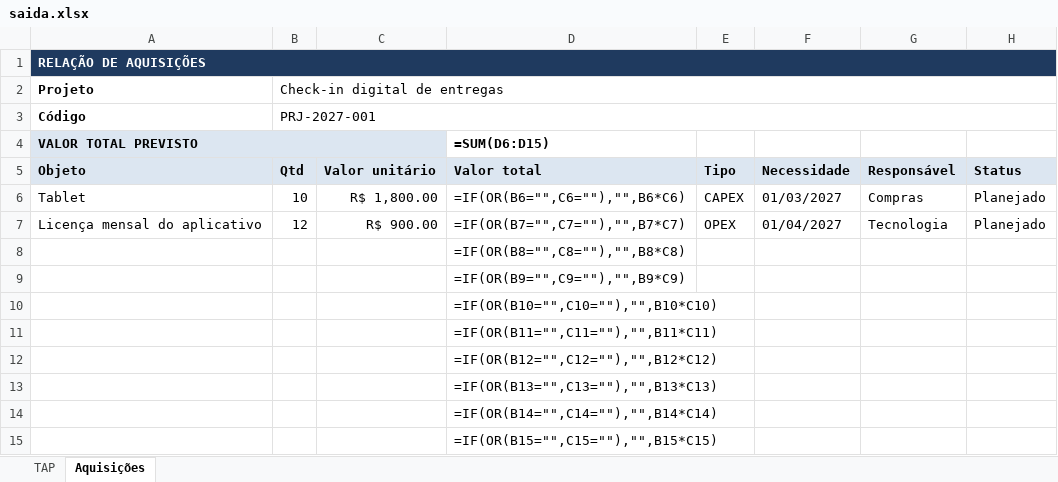
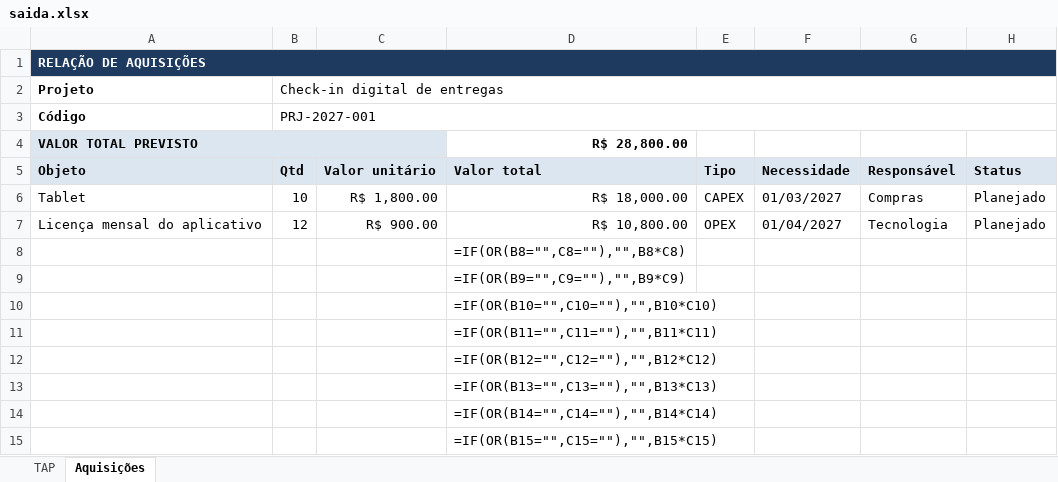
Before and after one commit to isabellarvasconcelos/pmo-ai-skills, an Excel workbook: skills/tap-termo-abertura-projeto/examples/saida.xlsx, sheet Aquisições, drawn as a sheet; values as stored, in another font and other column widths than the file's, no borders; formulas without a stored value are shown as written; the diff names each change by its address in the sheet, - before the commit and + after, or states it on an @@ line.

```diff
--- a/skills/tap-termo-abertura-projeto/examples/saida.xlsx (sheet Aquisições)
+++ b/skills/tap-termo-abertura-projeto/examples/saida.xlsx (sheet Aquisições)
-D4: =SUM(D6:D15)
+D4: R$ 28,800.00
-D6: =IF(OR(B6="",C6=""),"",B6*C6)
+D6: R$ 18,000.00
-D7: =IF(OR(B7="",C7=""),"",B7*C7)
+D7: R$ 10,800.00
```
Also changed, not shown: sheet TAP, skills/matriz-riscos-issues-oportunidades/assets/modelo_matriz.xlsx, skills/matriz-riscos-issues-oportunidades/examples/saida.xlsx, 3 other files.
